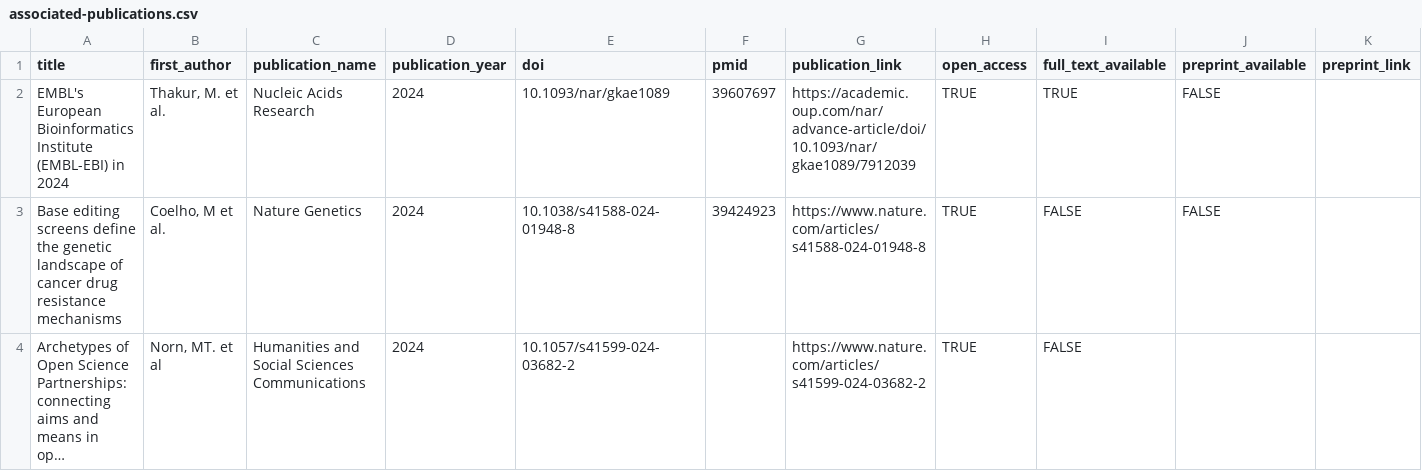
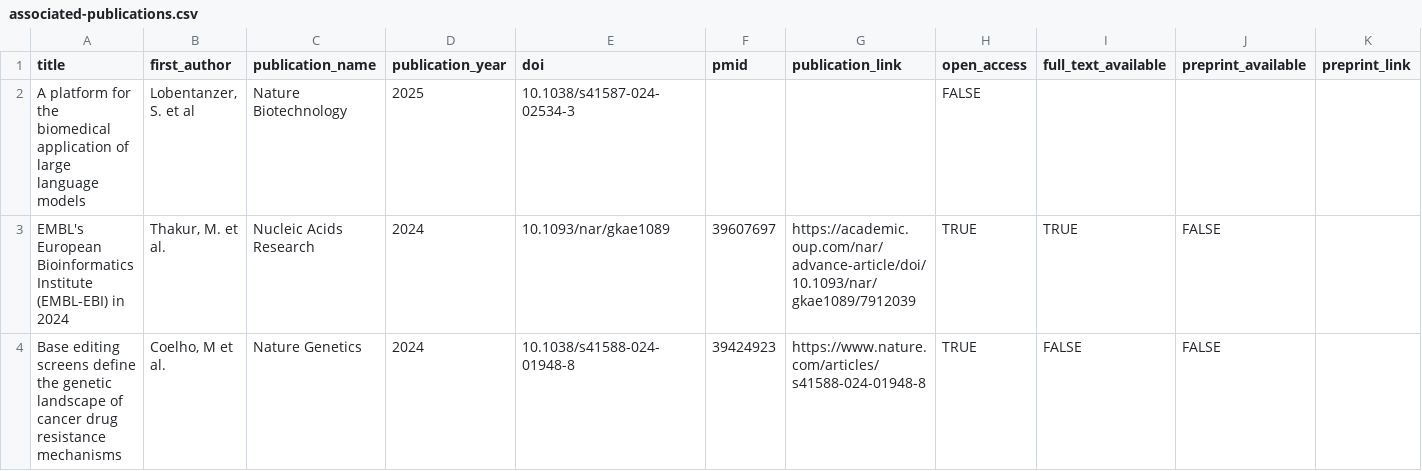
Before and after one commit to opentargets/opentargets.github.io, a CSV file: _data/associated-publications.csv, drawn as a sheet; only a part is shown; the shorter side is filled out with more unchanged rows; long unchanged cells end in ….

Commit message:
Add files via upload
Added Biochatter publication from 2025

```diff
--- a/_data/associated-publications.csv
+++ b/_data/associated-publications.csv
@@ -1,2 +1,3 @@
 title,first_author,publication_name,publication_year,doi,pmid,publication_link,open_access,full_text_available,preprint_available,preprint_link
+A platform for the biomedical application of large language models,"Lobentanzer, S. et al",Nature Biotechnology,2025,10.1038/s41587-024-02534-3,,,FALSE,,,
 EMBL's European Bioinformatics Institute (EMBL-EBI) in 2024,"Thakur, M. et al.",Nucleic Acids Research,2024,10.1093/nar/gkae1089,39607697,https://academic.oup.com/nar/advance-article/doi/10.1093/nar/gkae1089/7912039,TRUE,TRUE,FALSE,
```
